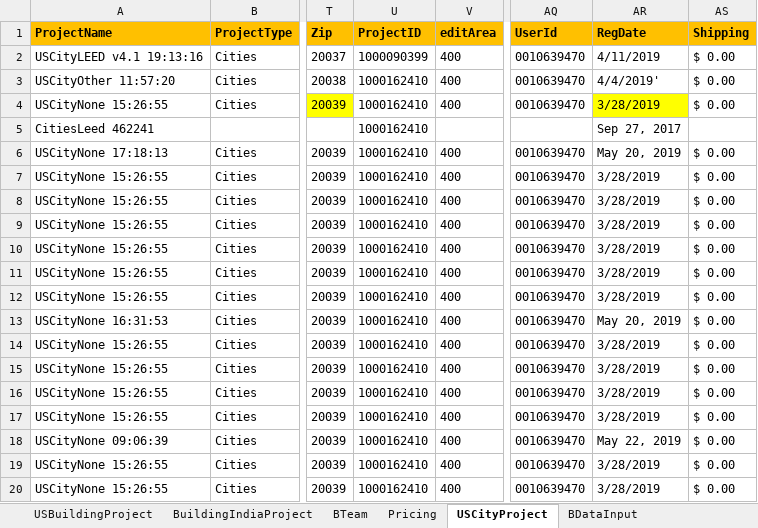
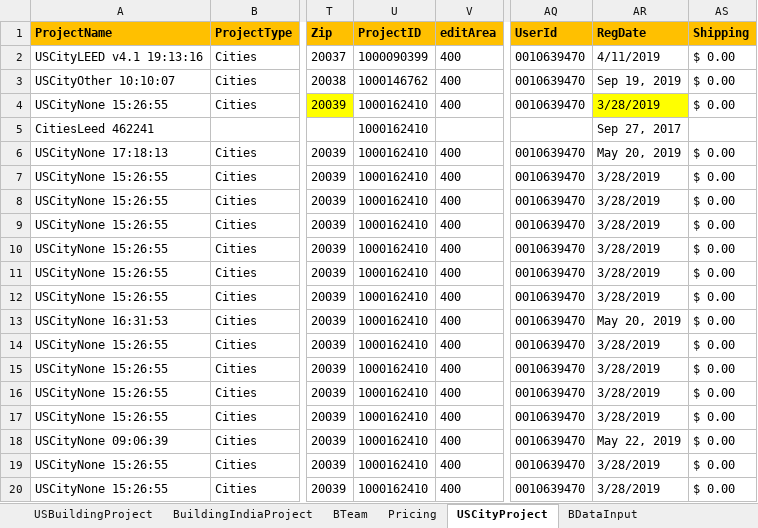
Before and after one commit to saurav1501/AutomationArc, an Excel workbook: AutomationArc/ARCDataTemplete/QasArcTest.xlsx, sheet USCityProject, drawn as a sheet; only a part is shown, gaps mark what is left out; values as stored, in another font and other column widths than the file's, no borders; the diff names each change by its address in the sheet, - before the commit and + after, or states it on an @@ line.

Commit message:
City Other

```diff
--- a/AutomationArc/ARCDataTemplete/QasArcTest.xlsx (sheet USCityProject)
+++ b/AutomationArc/ARCDataTemplete/QasArcTest.xlsx (sheet USCityProject)
-A3 (ProjectName): USCityOther 11:57:20
+A3 (ProjectName): USCityOther 10:10:07
-U3 (ProjectID): 1000162410
+U3 (ProjectID): 1000146762
-AR3 (RegDate): 4/4/2019'
+AR3 (RegDate): Sep 19, 2019
```
Also changed, not shown: sheet BDataInput, 31 other files.
